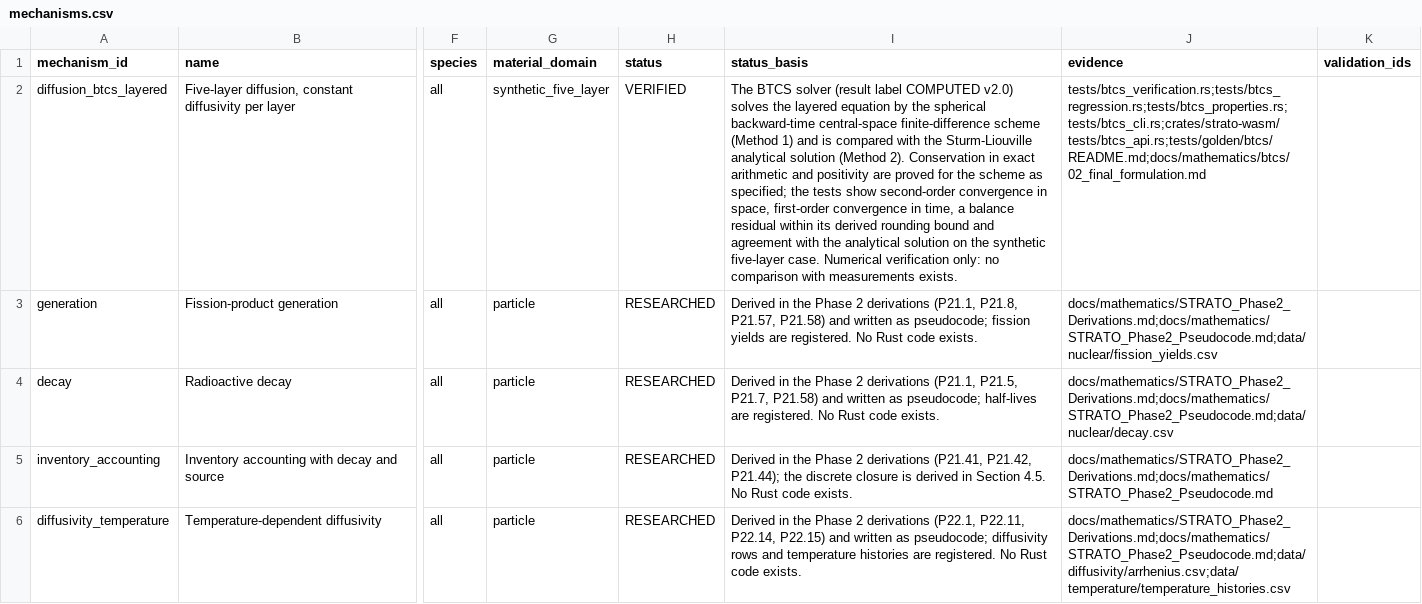
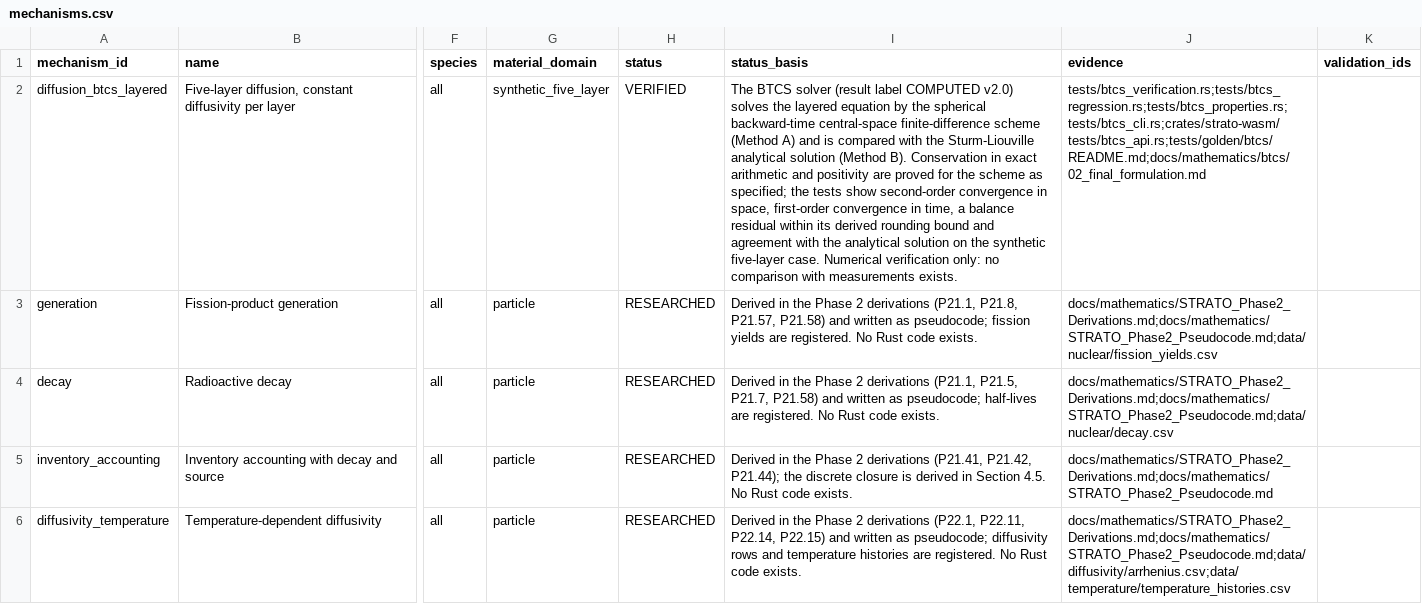
Before and after one commit to weewzr/STRATO, a CSV file: data/research/mechanisms.csv, drawn as a sheet; only a part is shown, gaps mark what is left out; the diff names each change by its address in the sheet, - before the commit and + after, or states it on an @@ line.

Commit message:
Apply decision 53 to the page and fix the wording, layout and download defects
Method names and curves (decision 53): the page names exactly Method A: BTCS and
Method B: Sturm-Liouville (en dash), draws both as solid lines of equal width in
#2563EB and #DC2626 in both themes, and uses no dashed or dotted line in any
figure; captions say which line is blue, red, grey or green. The research
catalogue text that named the methods is regenerated.

Wording (decisions 30 and 52): every hover line reads Name (unit) = value; the
accuracy-floor annotation carries its unit; the start-profile caption no longer
uses a bare symbol; value tooltips carry name, unit and the exact value; the
solver time row says it is the wall time in this browser in ms; the live values
of the builder carry their unit in the label; the colour legend says half of the
largest, 10^-3 of the largest and the largest instead of a bare top.

Layout: the headers of the layer table wrap so that the table fits its box at
1440 px, and the long y axis titles of the verification plots wrap.

Downloads: the comparison is a CSV written by Rust with the provenance header,
not JSON built in JavaScript; the download buttons are disabled while the shown
results are stale, so a file never holds inputs other than those of the run shown.

Keyboard: Tab from the last part of a builder step moves into the card of that
part instead of removing the focused link and dropping focus to the page.

Tests: the methods test reads the new names and rejects the old ones; the
figures test checks solid lines, colours and the name (unit) = value form of
every hover line; the browser parity spec runs every case of the battery file,
including the comparison and its export; further browser tests for the shown
bound against the exported one, the comparison file, the wording of a refused
time step and the Tab order.

```diff
--- a/data/research/mechanisms.csv
+++ b/data/research/mechanisms.csv
-I2 (status_basis): …scheme (Method 1) and is compared with the Sturm-Liouville analytical solution (Method 2). Conservation in…
+I2 (status_basis): …scheme (Method A) and is compared with the Sturm-Liouville analytical solution (Method B). Conservation in…
```
Also changed, not shown: 29 other files.
